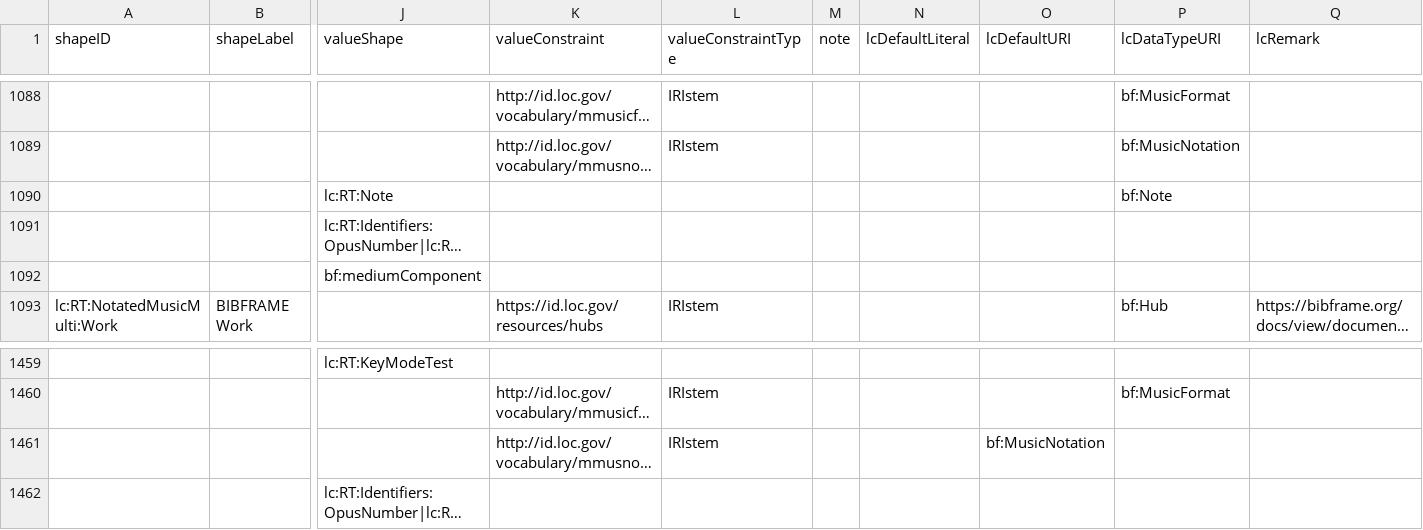
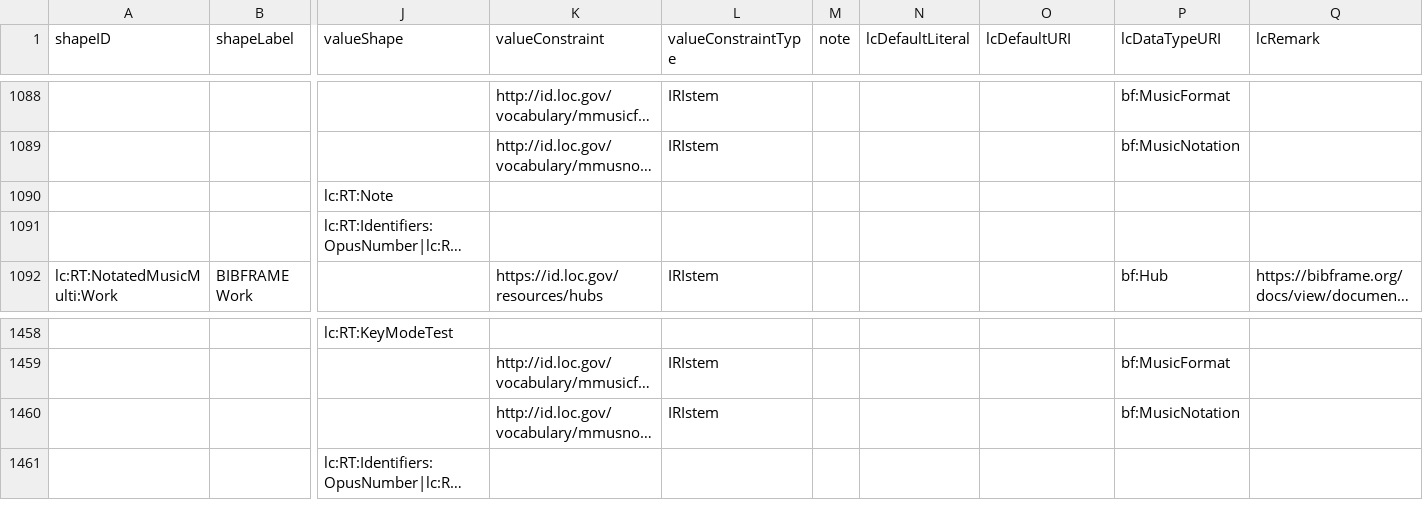
Before and after one commit to lcnetdev/marva-profiles, a CSV file: marva-stage/dctap.csv, drawn as a sheet; only a part is shown, gaps mark what is left out; long unchanged cells end in …; removed rows and columns are numbered as before the commit, all else as after; rows hold the shown columns only; the diff names each change by its address in the sheet, - before the commit and + after, or states it on an @@ line.

Commit message:
Update MARVA profiles

```diff
--- a/marva-stage/dctap.csv
+++ b/marva-stage/dctap.csv
-P1090 (lcDataTypeURI): bf:Note
+P1090 (lcDataTypeURI): (empty)
-row 1092:  |  | bf:mediumComponent
-O1460 (lcDefaultURI): bf:MusicNotation
+O1460 (lcDefaultURI): (empty)
-P1460 (lcDataTypeURI): (empty)
+P1460 (lcDataTypeURI): bf:MusicNotation
```
Also changed, not shown: 2 other files.
